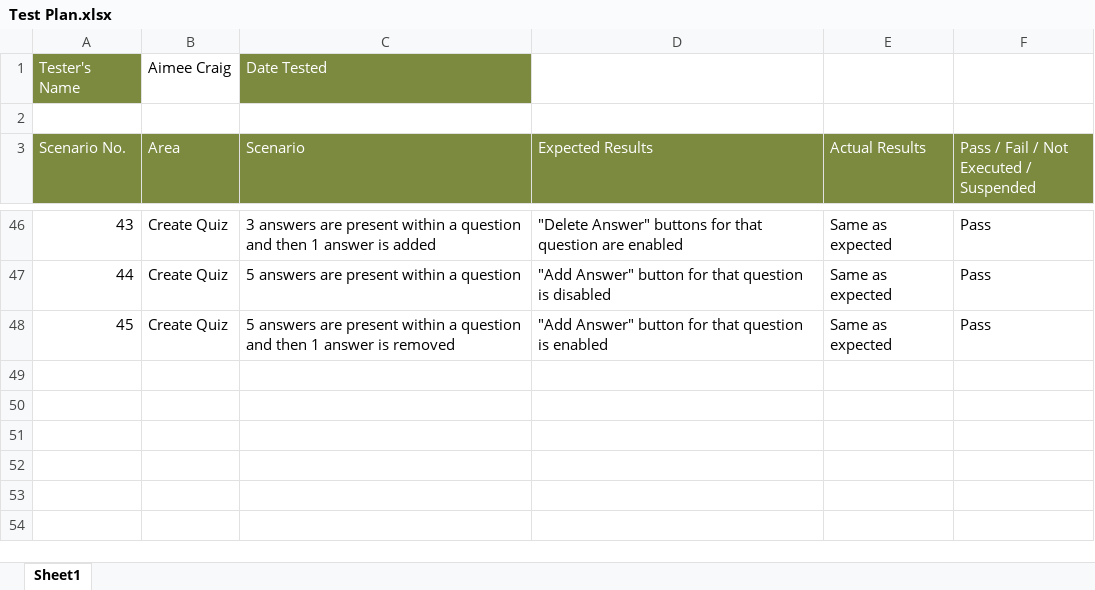
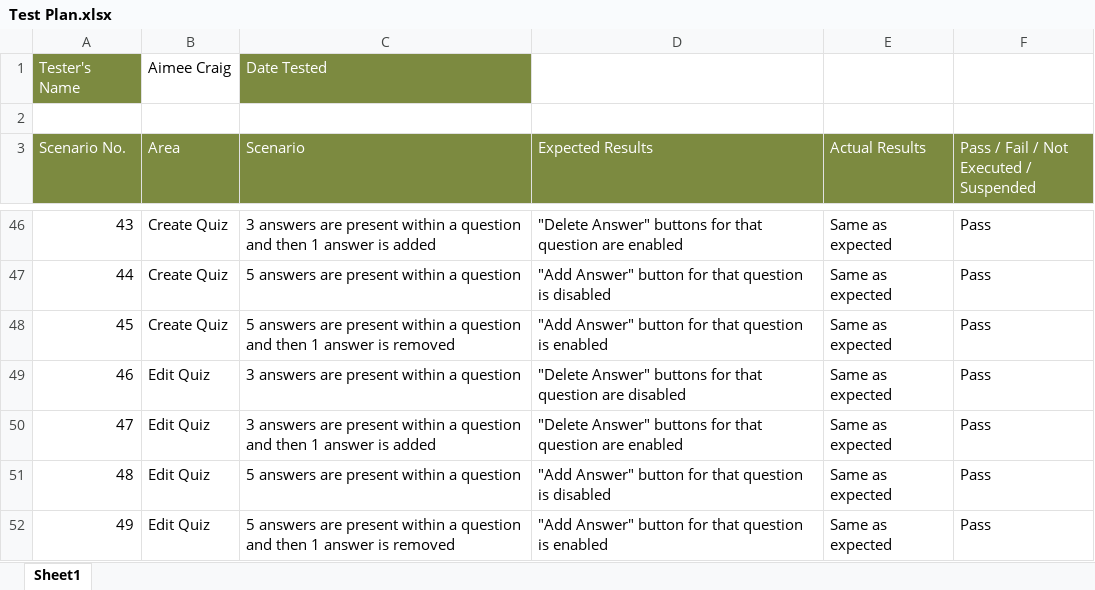
Before and after one commit to aimeesophia/WebbiSkools.QuizManager, an Excel workbook: Documentation/Test Plan.xlsx, sheet Sheet1, drawn as a sheet; only a part is shown, gaps mark what is left out; values as stored, in another font and other column widths than the file's, no borders; conditional formats not drawn; the diff names each change by its address in the sheet, - before the commit and + after, or states it on an @@ line.

Commit message:
Added tests.

```diff
--- a/Documentation/Test Plan.xlsx (sheet Sheet1)
+++ b/Documentation/Test Plan.xlsx (sheet Sheet1)
+row 49: 46 | Edit Quiz | 3 answers are present within a question | "Delete Answer" buttons for that question are disabled | Same as expected | Pass
+row 50: 47 | Edit Quiz | 3 answers are present within a question and then 1 answer is added | "Delete Answer" buttons for that question are enabled | Same as expected | Pass
+row 51: 48 | Edit Quiz | 5 answers are present within a question | "Add Answer" button for that question is disabled | Same as expected | Pass
+row 52: 49 | Edit Quiz | 5 answers are present within a question and then 1 answer is removed | "Add Answer" button for that question is enabled | Same as expected | Pass
```
Also changed, not shown: 1 other file.
